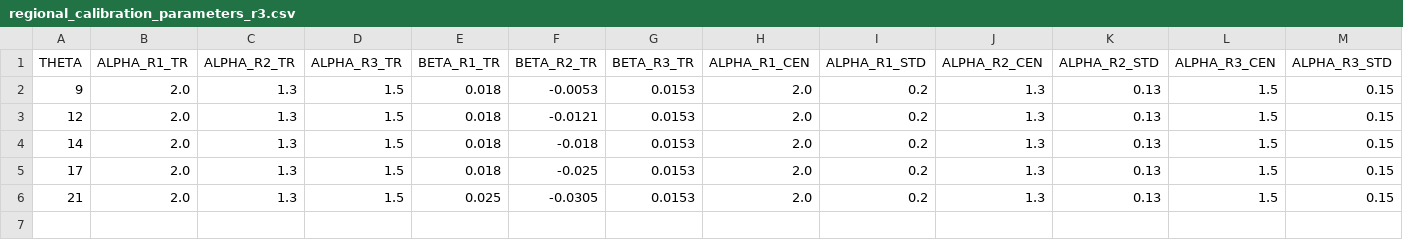
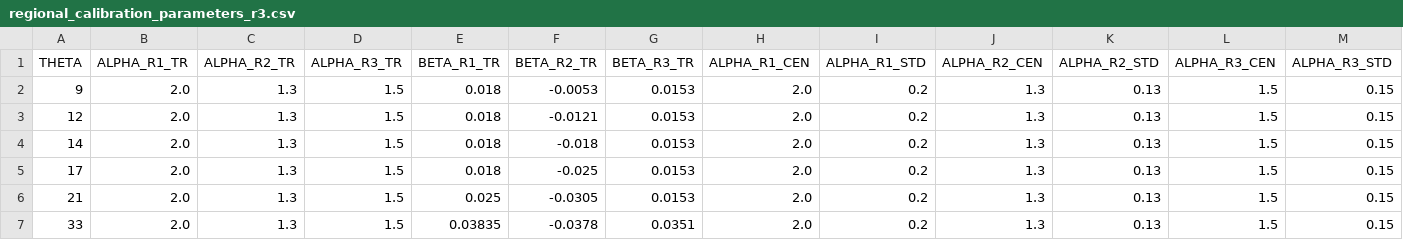
Before and after one commit to adam-bauer-34/learning_sai, a CSV file: model/data/input/regional_calibration_parameters_r3.csv, drawn as a sheet; only a part is shown; rows hold the shown columns only; the diff names each change by its address in the sheet, - before the commit and + after, or states it on an @@ line.

Commit message:
dev: r3 angle 33 cal

```diff
--- a/model/data/input/regional_calibration_parameters_r3.csv
+++ b/model/data/input/regional_calibration_parameters_r3.csv
+row 7: 33 | 2.0 | 1.3 | 1.5 | 0.03835 | -0.0378 | 0.0351 | 2.0 | 0.2 | 1.3 | 0.13 | 1.5 | 0.15
```
